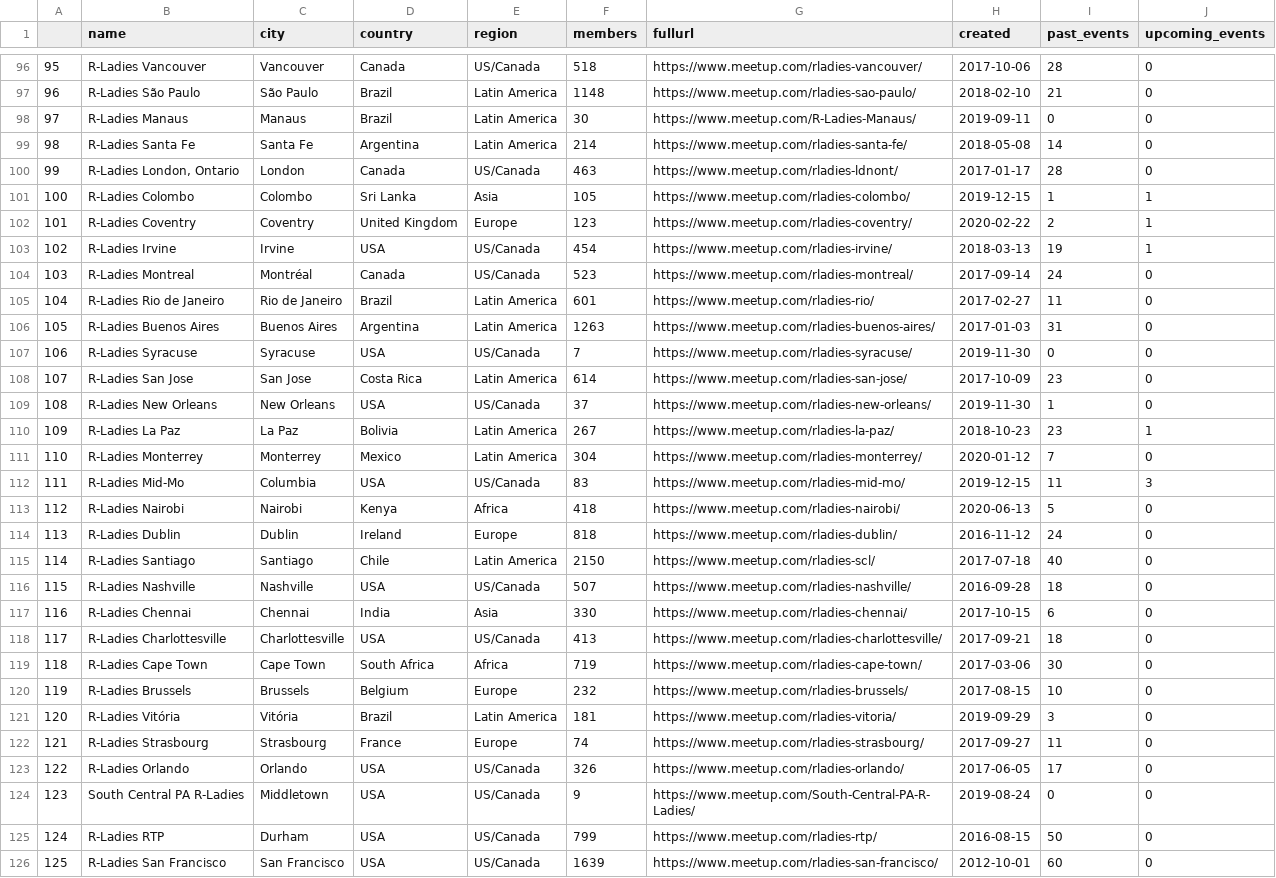
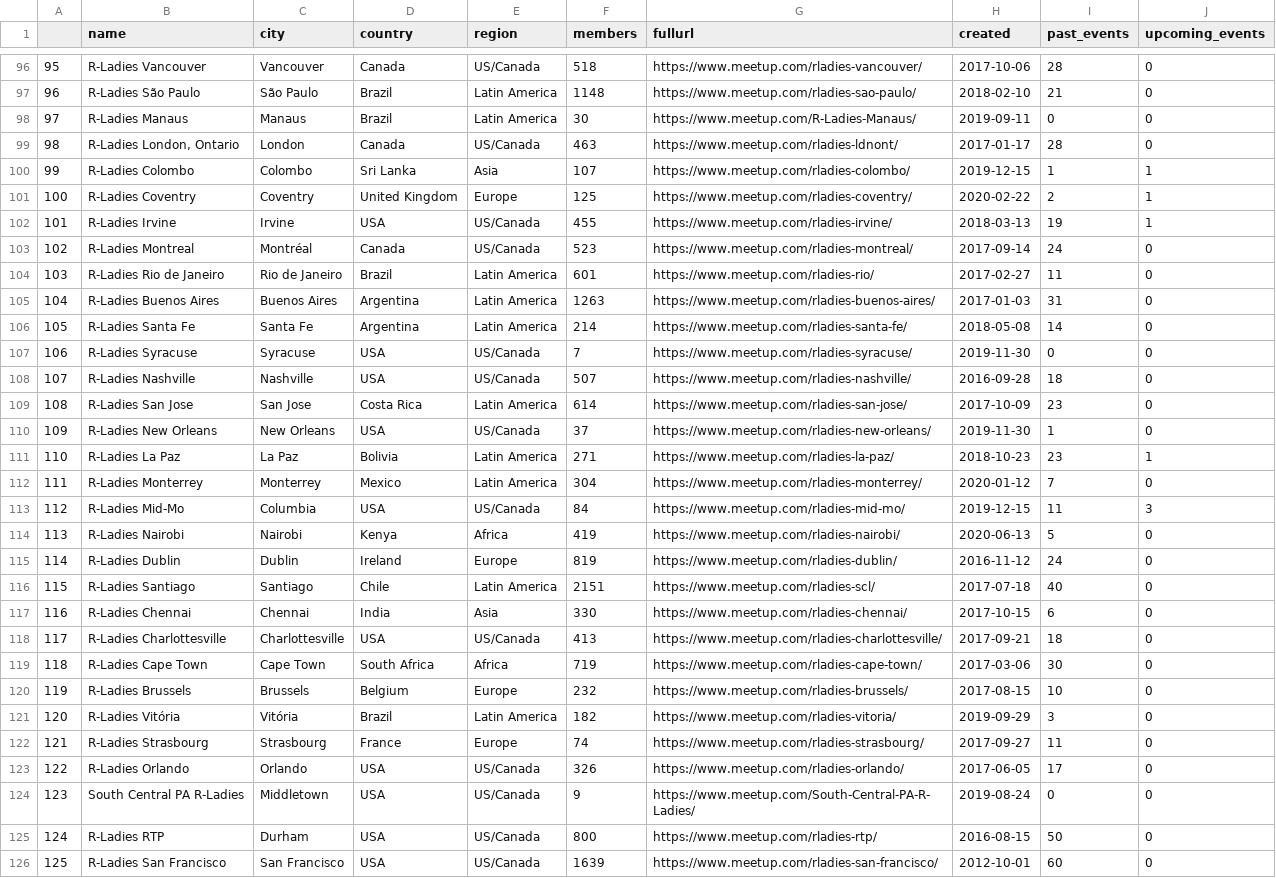
Before and after one commit to r-community/user-groups, a CSV file: docs/data/rladies.csv, drawn as a sheet; only a part is shown, gaps mark what is left out; addresses are those after the commit; the diff covers the shown part only; the diff names each change by its address in the sheet, - before the commit and + after, or states it on an @@ line.

```diff
--- a/docs/data/rladies.csv
+++ b/docs/data/rladies.csv
@@ column A renumbered between rows 15 and 139 @@
-F100 (members): 105
+F100 (members): 107
-F101 (members): 123
+F101 (members): 125
-F102 (members): 454
+F102 (members): 455
@@ row 99 moved to row 106: 105 @@
@@ row 116 moved to row 108: 107 @@
-F111 (members): 267
+F111 (members): 271
-F113 (members): 83
+F113 (members): 84
-F114 (members): 418
+F114 (members): 419
-F115 (members): 818
+F115 (members): 819
-F116 (members): 2150
+F116 (members): 2151
-F121 (members): 181
+F121 (members): 182
-F125 (members): 799
+F125 (members): 800
```
Also changed, not shown: 4 added rows, 4 removed rows, 2 moved rows and 34 edited cells elsewhere in this file, docs/data/rugs.csv, 5 other files.
